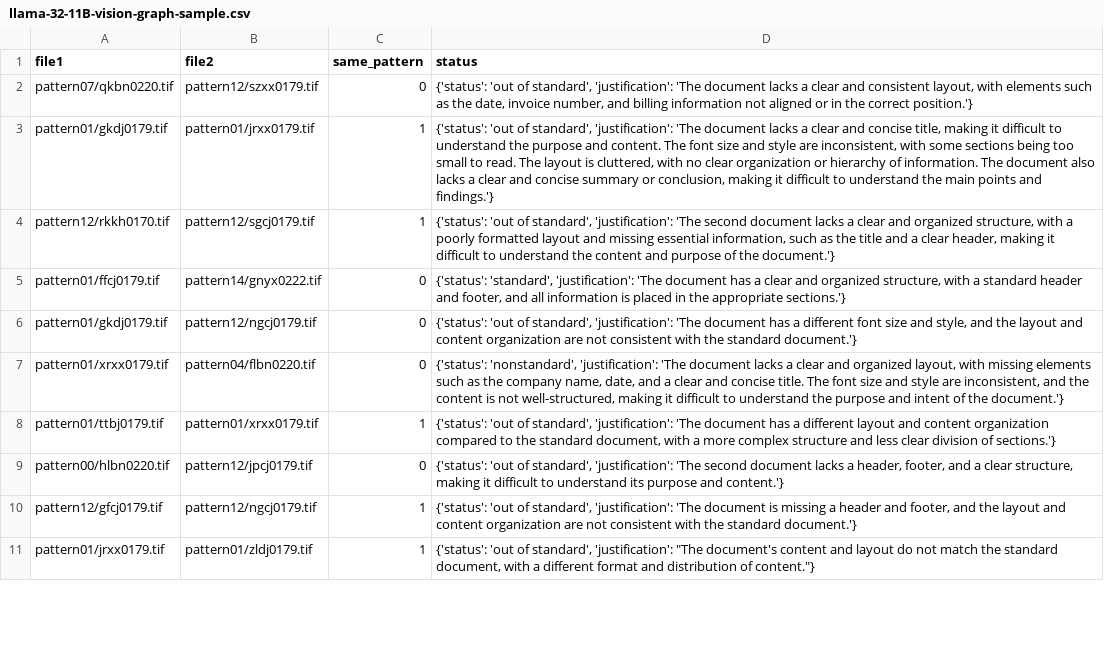
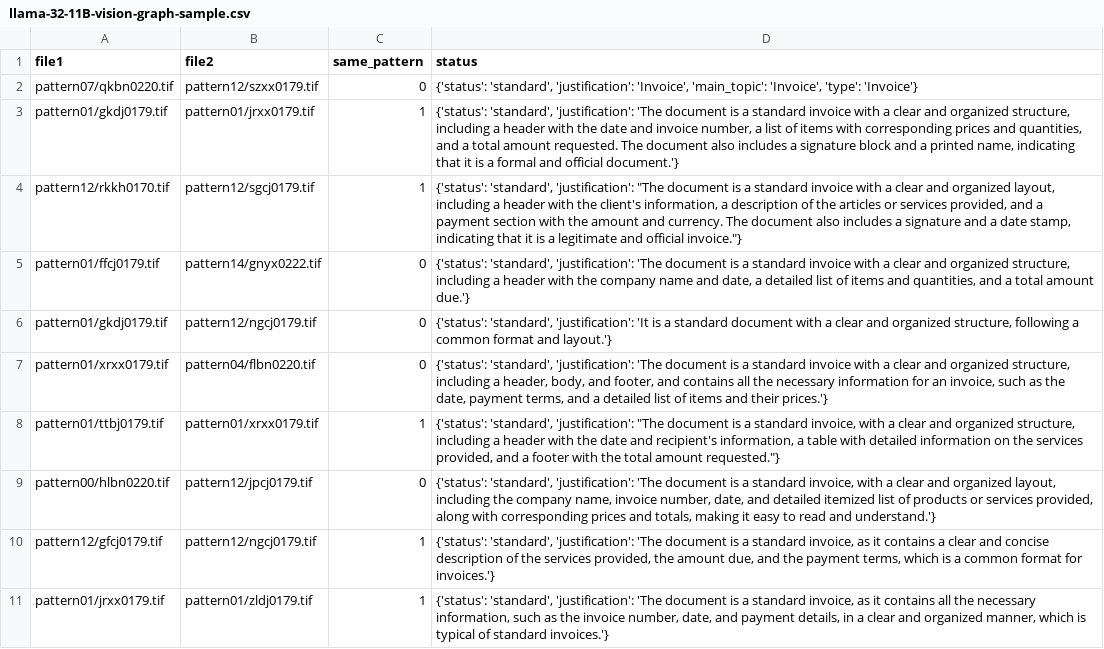
Before and after one commit to jpcosta90/once-learning, a CSV file: results/llama-32-11B-vision-graph-sample.csv, drawn as a sheet; only a part is shown; the diff covers the shown part only; the diff names each change by its address in the sheet, - before the commit and + after, or states it on an @@ line.

Commit message:
new results

```diff
--- a/results/llama-32-11B-vision-graph-sample.csv
+++ b/results/llama-32-11B-vision-graph-sample.csv
-D2 (status): {'status': 'out of standard', 'justification': 'The document lacks a clear and consistent layout, with elements such as the date, invoice number, and billing information not aligned or in the correct position.'}
+D2 (status): {'status': 'standard', 'justification': 'Invoice', 'main_topic': 'Invoice', 'type': 'Invoice'}
-D3 (status): {'status': 'out of standard', 'justification': 'The document lacks a clear and concise title, making it difficult to understand the purpose and content. The font size and style are inconsistent, with some sections being too small to read. The layout is cluttered, with no clear organization or hierarchy of information. The document also lacks a clear and concise summary or conclusion, making it difficult to understand the main points and findings.'}
+D3 (status): {'status': 'standard', 'justification': 'The document is a standard invoice with a clear and organized structure, including a header with the date and invoice number, a list of items with corresponding prices and quantities, and a total amount requested. The document also includes a signature block and a printed name, indicating that it is a formal and official document.'}
-D4 (status): {'status': 'out of standard', 'justification': 'The second document lacks a clear and organized structure, with a poorly formatted layout and missing essential information, such as the title and a clear header, making it difficult to understand the content and purpose of the document.'}
+D4 (status): {'status': 'standard', 'justification': "The document is a standard invoice with a clear and organized layout, including a header with the client's information, a description of the articles or services provided, and a payment section with the amount and currency. The document also includes a signature and a date stamp, indicating that it is a legitimate and official invoice."}
-D5 (status): …'The document has a clear and organized structure, with a standard header and footer, and all information is placed in the appropriate sections.'}
+D5 (status): …'The document is a standard invoice with a clear and organized structure, including a header with the company name and date, a detailed list of items and quantities, and a total amount due.'}
-D6 (status): {'status': 'out of standard', 'justification': 'The document has a different font size and style, and the layout and content organization are not consistent with the standard document.'}
+D6 (status): {'status': 'standard', 'justification': 'It is a standard document with a clear and organized structure, following a common format and layout.'}
-D7 (status): {'status': 'nonstandard', 'justification': 'The document lacks a clear and organized layout, with missing elements such as the company name, date, and a clear and concise title. The font size and style are inconsistent, and the content is not well-structured, making it difficult to understand the purpose and intent of the document.'}
+D7 (status): {'status': 'standard', 'justification': 'The document is a standard invoice with a clear and organized structure, including a header, body, and footer, and contains all the necessary information for an invoice, such as the date, payment terms, and a detailed list of items and their prices.'}
-D8 (status): {'status': 'out of standard', 'justification': 'The document has a different layout and content organization compared to the standard document, with a more complex structure and less clear division of sections.'}
+D8 (status): {'status': 'standard', 'justification': "The document is a standard invoice, with a clear and organized structure, including a header with the date and recipient's information, a table with detailed information on the services provided, and a footer with the total amount requested."}
-D9 (status): {'status': 'out of standard', 'justification': 'The second document lacks a header, footer, and a clear structure, making it difficult to understand its purpose and content.'}
+D9 (status): {'status': 'standard', 'justification': 'The document is a standard invoice, with a clear and organized layout, including the company name, invoice number, date, and detailed itemized list of products or services provided, along with corresponding prices and totals, making it easy to read and understand.'}
-D10 (status): {'status': 'out of standard', 'justification': 'The document is missing a header and footer, and the layout and content organization are not consistent with the standard document.'}
+D10 (status): {'status': 'standard', 'justification': 'The document is a standard invoice, as it contains a clear and concise description of the services provided, the amount due, and the payment terms, which is a common format for invoices.'}
-D11 (status): {'status': 'out of standard', 'justification': "The document's content and layout do not match the standard document, with a different format and distribution of content."}
+D11 (status): {'status': 'standard', 'justification': 'The document is a standard invoice, as it contains all the necessary information, such as the invoice number, date, and payment details, in a clear and organized manner, which is typical of standard invoices.'}
```
Also changed, not shown: 10 edited cells elsewhere in this file.
